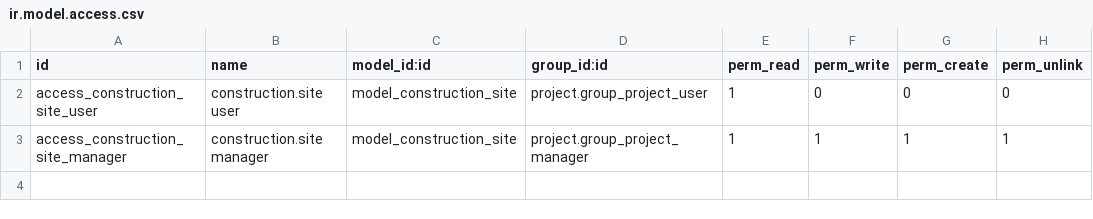
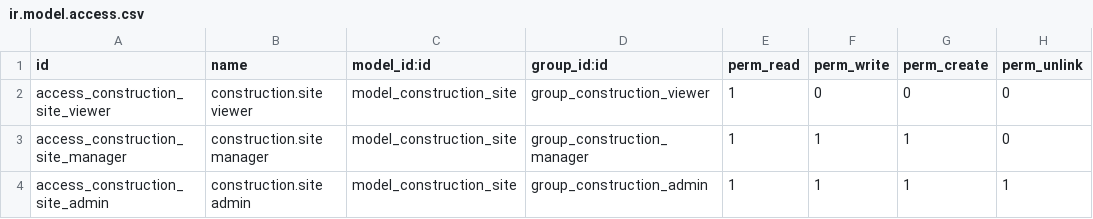
Before and after one commit to MedELHattab/odoo-construction, a CSV file: addons/construction_site/security/ir.model.access.csv, drawn as a sheet.

```diff
--- a/addons/construction_site/security/ir.model.access.csv
+++ b/addons/construction_site/security/ir.model.access.csv
@@ -1,3 +1,4 @@
 id,name,model_id:id,group_id:id,perm_read,perm_write,perm_create,perm_unlink
-access_construction_site_user,construction.site user,model_construction_site,project.group_project_user,1,0,0,0
-access_construction_site_manager,construction.site manager,model_construction_site,project.group_project_manager,1,1,1,1
+access_construction_site_viewer,construction.site viewer,model_construction_site,group_construction_viewer,1,0,0,0
+access_construction_site_manager,construction.site manager,model_construction_site,group_construction_manager,1,1,1,0
+access_construction_site_admin,construction.site admin,model_construction_site,group_construction_admin,1,1,1,1
```
Also changed, not shown: addons/construction_boq/security/ir.model.access.csv, 7 other files.
